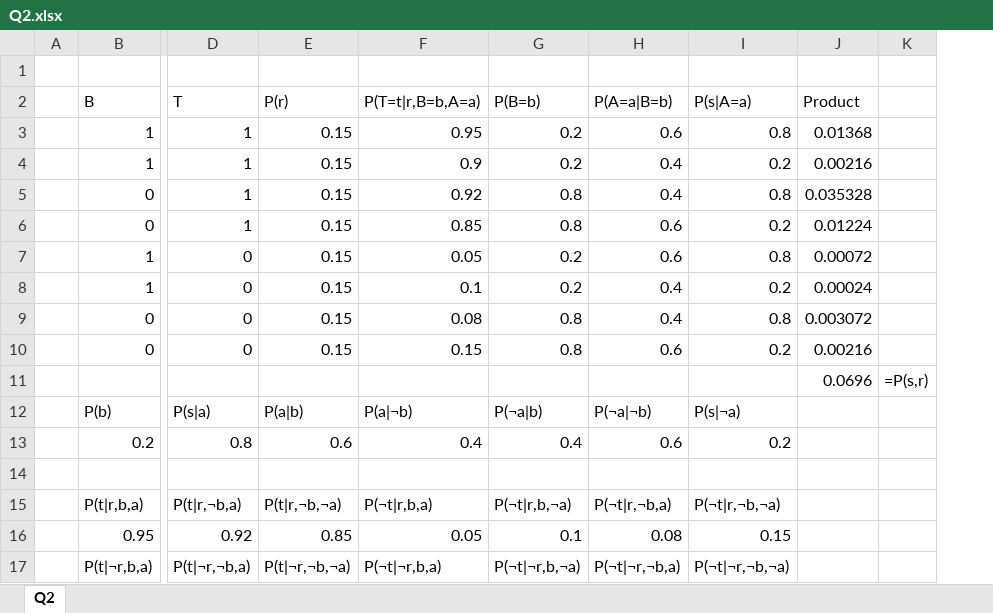
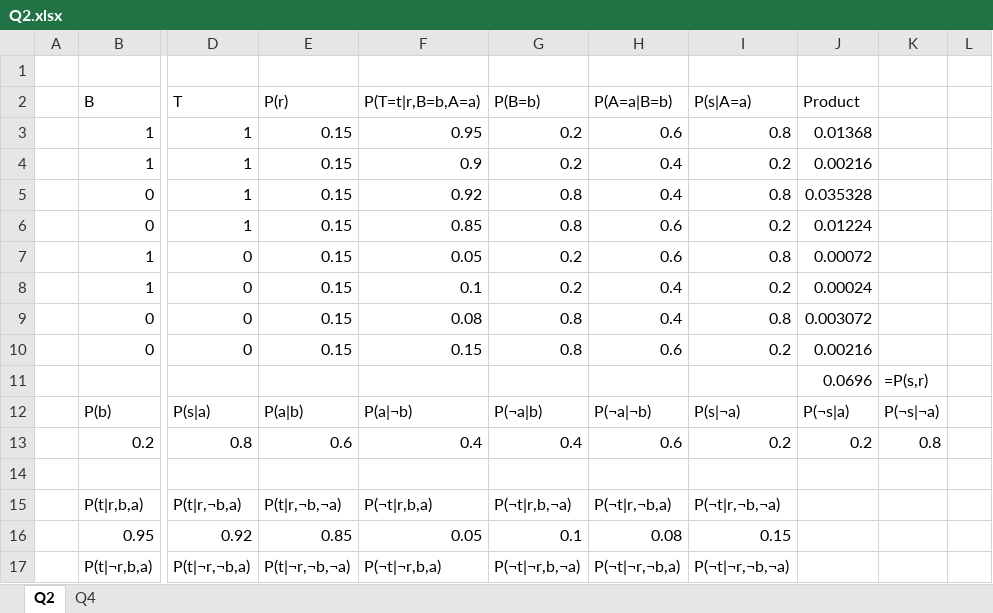
Before and after one commit to simz089s/comp424w2018-AI, an Excel workbook: hw3/Q2.xlsx, sheet Q2, drawn as a sheet; only a part is shown, gaps mark what is left out; values as stored, in another font and other column widths than the file's, no borders; removed rows and columns are numbered as before the commit, all else as after; the diff covers the shown part only; the diff names each change by its address in the sheet, - before the commit and + after, or states it on an @@ line.

```diff
--- a/hw3/Q2.xlsx (sheet Q2)
+++ b/hw3/Q2.xlsx (sheet Q2)
+sheet tab: Q4
-column K, row 11: =P(s,r)
+column K, rows 11-13: =P(s,r) | P(¬s|¬a) | 0.8
+column L, empty
-J12 (Product): (empty)
+J12 (Product): P(¬s|a)
-J13 (Product): (empty)
+J13 (Product): 0.2
```
Also changed, not shown: 19 added rows elsewhere in this sheet, 2 other files.
